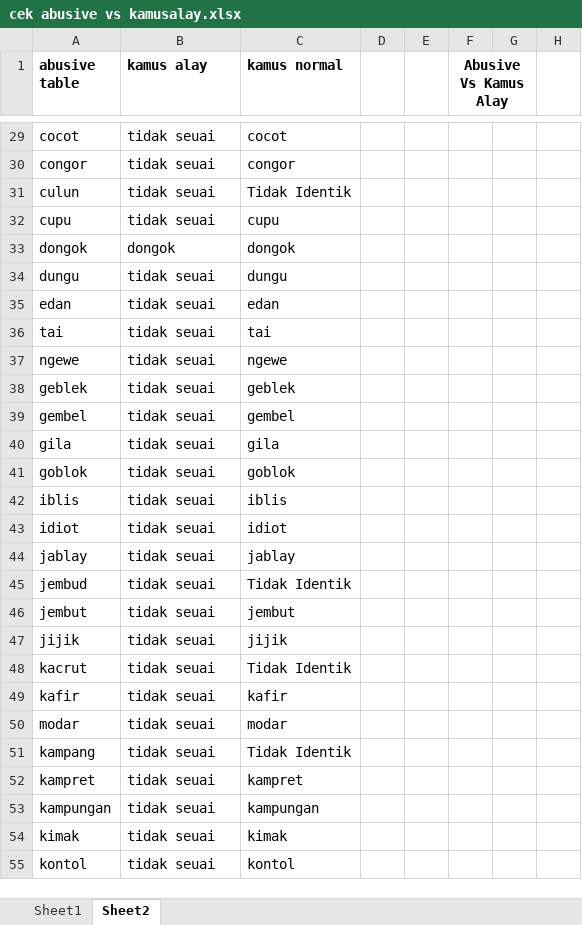
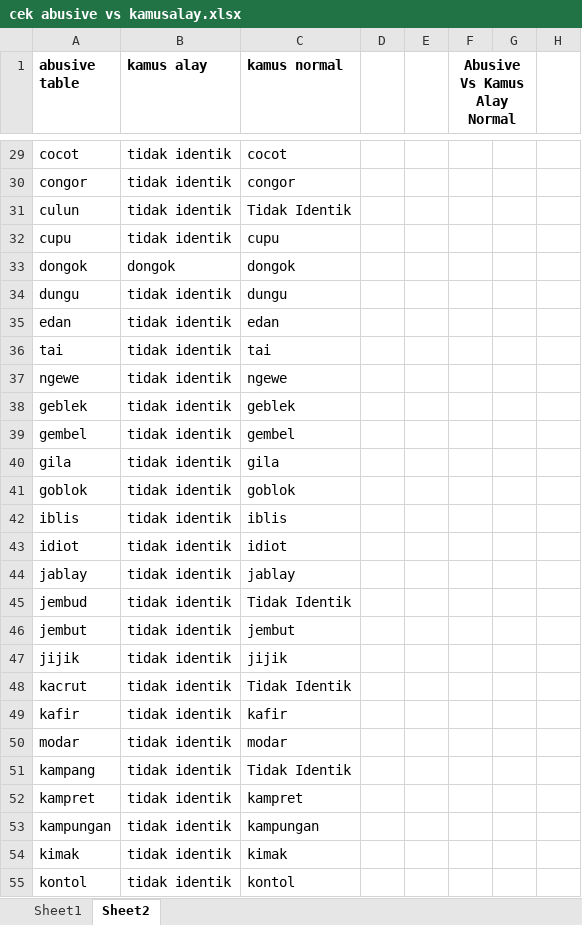
Before and after one commit to taufiqrohmand/Sentiment-Analysis, an Excel workbook: dataset/cek abusive vs kamusalay.xlsx, sheet Sheet2, drawn as a sheet; only a part is shown, gaps mark what is left out; values as stored, in another font and other column widths than the file's, no borders; the diff covers the shown part only; the diff names each change by its address in the sheet, - before the commit and + after, or states it on an @@ line.

```diff
--- a/dataset/cek abusive vs kamusalay.xlsx (sheet Sheet2)
+++ b/dataset/cek abusive vs kamusalay.xlsx (sheet Sheet2)
-F1: Abusive Vs Kamus Alay
+F1: Abusive Vs Kamus Alay Normal
-B29:B32 (kamus alay): tidak seuai
+B29:B32 (kamus alay): tidak identik
-B34:B55 (kamus alay): tidak seuai
+B34:B55 (kamus alay): tidak identik
```
Also changed, not shown: 105 edited cells and merged cells elsewhere in this sheet, sheet Sheet1, formulas that keep their value, 1 other file.
